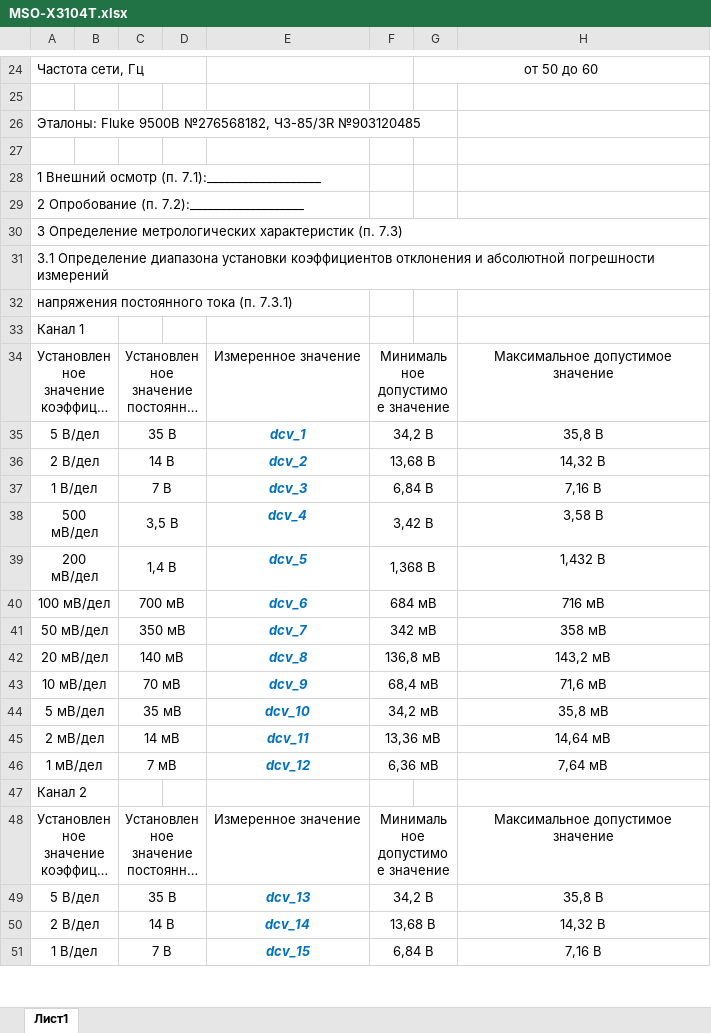
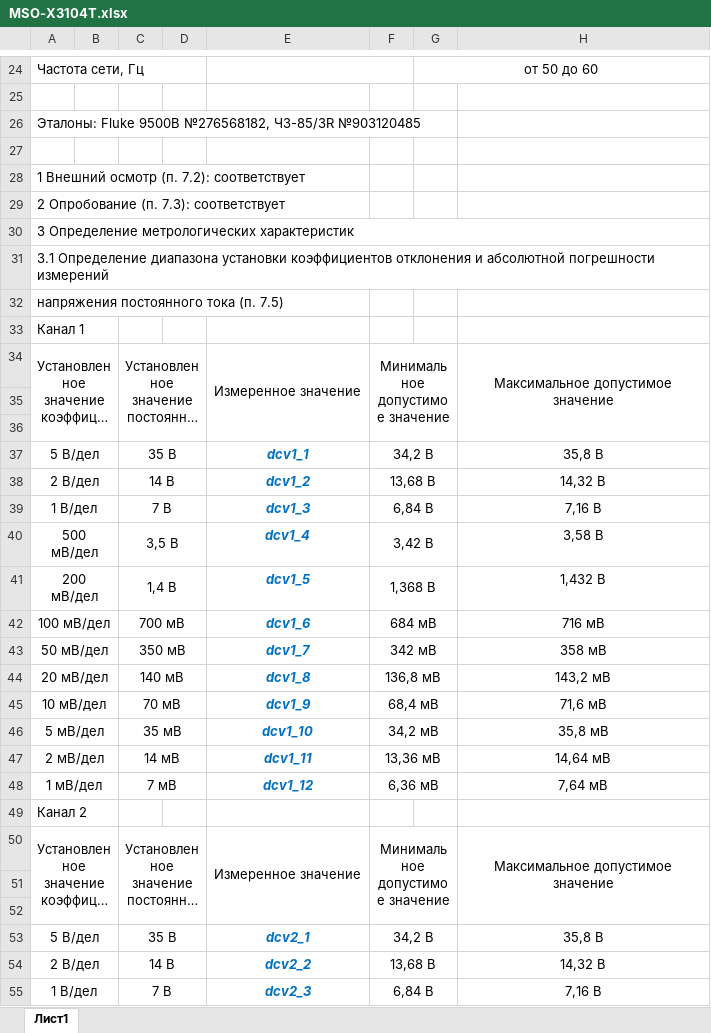
Before and after one commit to GlendenCrunch/MEASControl, an Excel workbook: Shablon/MSO-X3104T.xlsx, sheet Лист1, drawn as a sheet; only a part is shown, gaps mark what is left out; long unchanged cells end in …; values as stored, in another font and other column widths than the file's, no borders; addresses are those after the commit; the diff covers the shown part only; the diff names each change by its address in the sheet, - before the commit and + after, or states it on an @@ line.

```diff
--- a/Shablon/MSO-X3104T.xlsx (sheet Лист1)
+++ b/Shablon/MSO-X3104T.xlsx (sheet Лист1)
-A28: 1 Внешний осмотр (п. 7.1):___________________
+A28: 1 Внешний осмотр (п. 7.2): соответствует
-A29: 2 Опробование (п. 7.2):___________________
+A29: 2 Опробование (п. 7.3): соответствует
-A30: …метрологических характеристик (п. 7.3)
+A30: …метрологических характеристик
-A32: напряжения постоянного тока (п. 7.3.1)
+A32: напряжения постоянного тока (п. 7.5)
+E34:E36 merged
+H34:H36 merged
+row 35: (empty)
+row 36: (empty)
-E37: dcv_1
+E37: dcv1_1
-E38: dcv_2
+E38: dcv1_2
-E39: dcv_3
+E39: dcv1_3
-E40: dcv_4
+E40: dcv1_4
-E41: dcv_5
+E41: dcv1_5
-E42: dcv_6
+E42: dcv1_6
-E43: dcv_7
+E43: dcv1_7
-E44: dcv_8
+E44: dcv1_8
-E45: dcv_9
+E45: dcv1_9
-E46: dcv_10
+E46: dcv1_10
-E47: dcv_11
+E47: dcv1_11
-E48: dcv_12
+E48: dcv1_12
+E50:E52 merged
+H50:H52 merged
+row 51: (empty)
+row 52: (empty)
-E53: dcv_13
+E53: dcv2_1
-E54: dcv_14
+E54: dcv2_2
-E55: dcv_15
+E55: dcv2_3
```
Also changed, not shown: 31 added rows, 20 removed rows, 37 edited cells, cell formats and merged cells elsewhere in this sheet, 5 other files.
